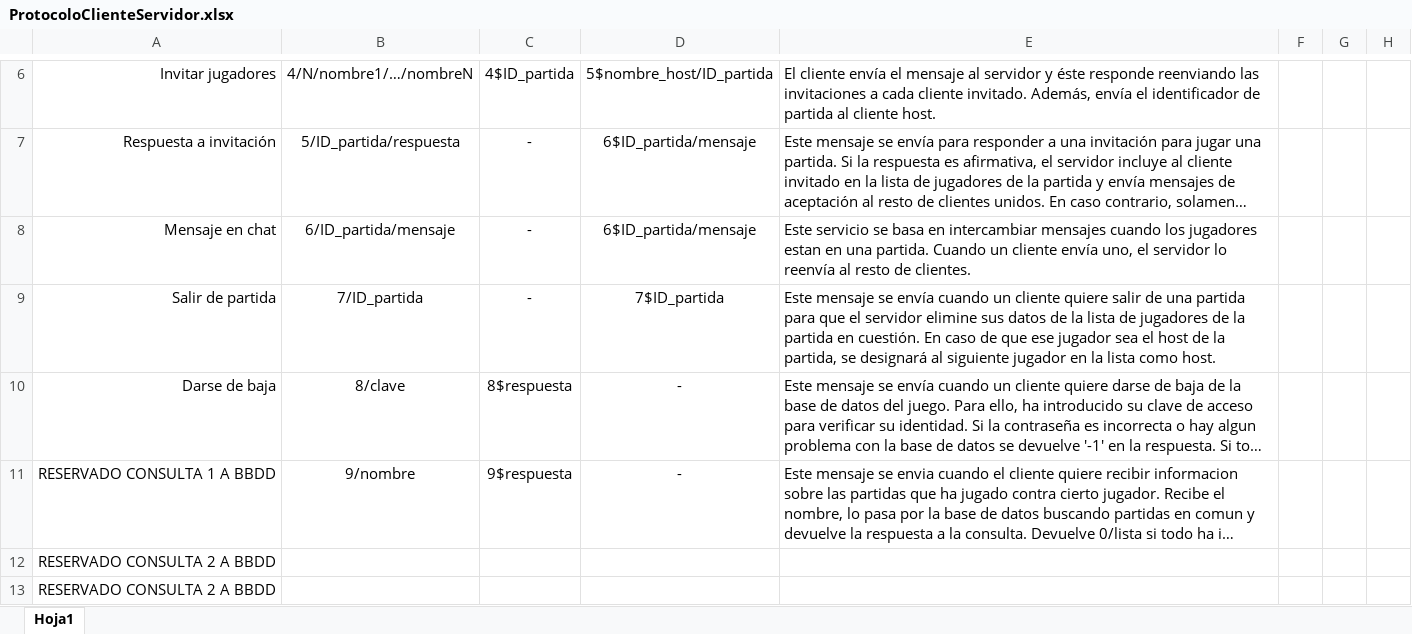
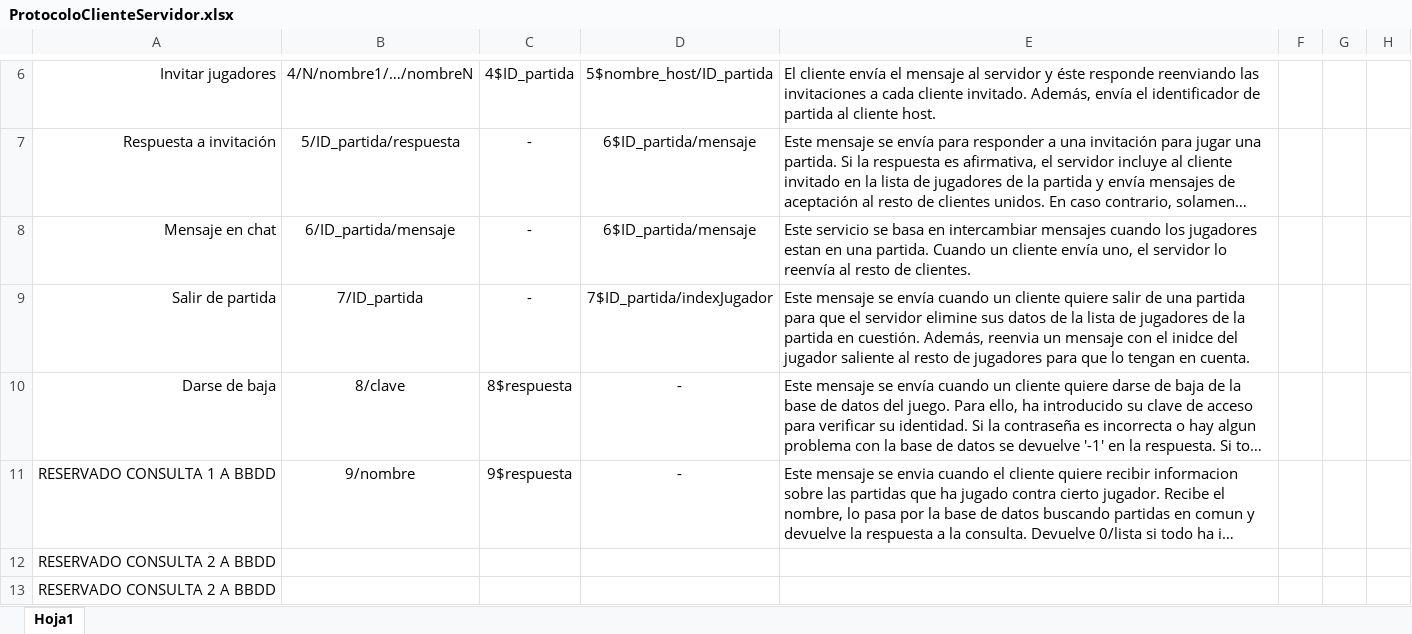
Before and after one commit to arnauesteban/SO_Project, an Excel workbook: ProtocoloClienteServidor.xlsx, sheet Hoja1, drawn as a sheet; only a part is shown, gaps mark what is left out; long unchanged cells end in …; values as stored, in another font and other column widths than the file's, no borders; the diff names each change by its address in the sheet, - before the commit and + after, or states it on an @@ line.

Commit message:
Implementacion de funcion para decidir ganador. Adaptacion total del juego al blackjack, falta probar

```diff
--- a/ProtocoloClienteServidor.xlsx (sheet Hoja1)
+++ b/ProtocoloClienteServidor.xlsx (sheet Hoja1)
-D9: 7$ID_partida
+D9: 7$ID_partida/indexJugador
-E9: …en cuestión. En caso de que ese jugador sea el host de la partida, se designará al siguiente jugador en la lista como host.
+E9: …en cuestión. Además, reenvia un mensaje con el inidce del jugador saliente al resto de jugadores para que lo tengan en cuenta.
```
Also changed, not shown: 4 other files.
